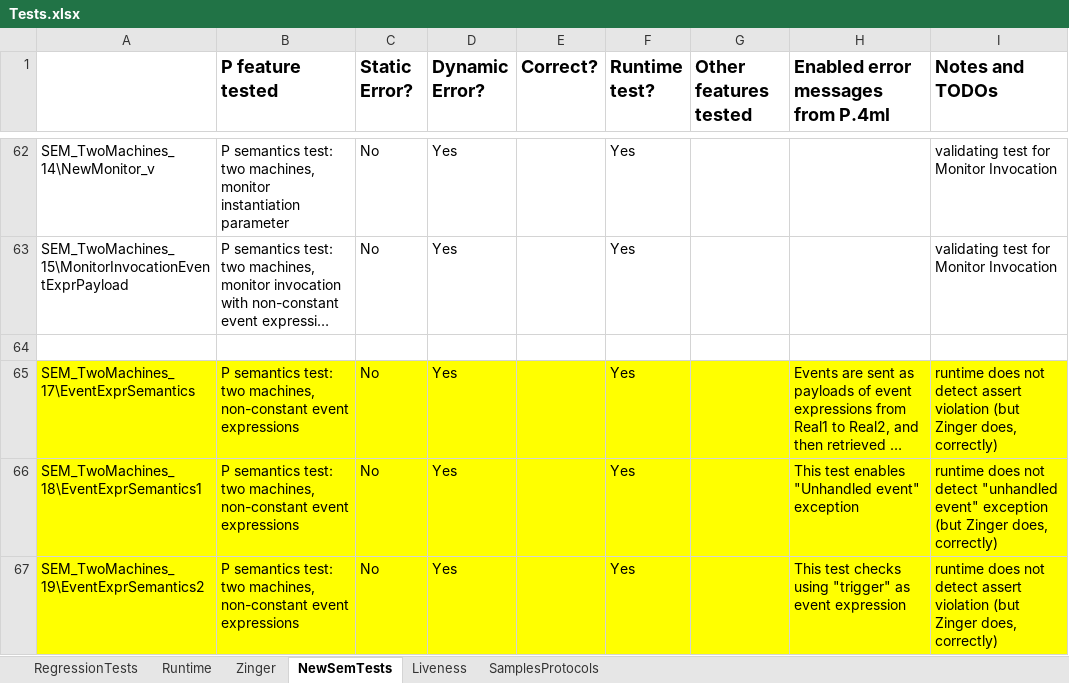
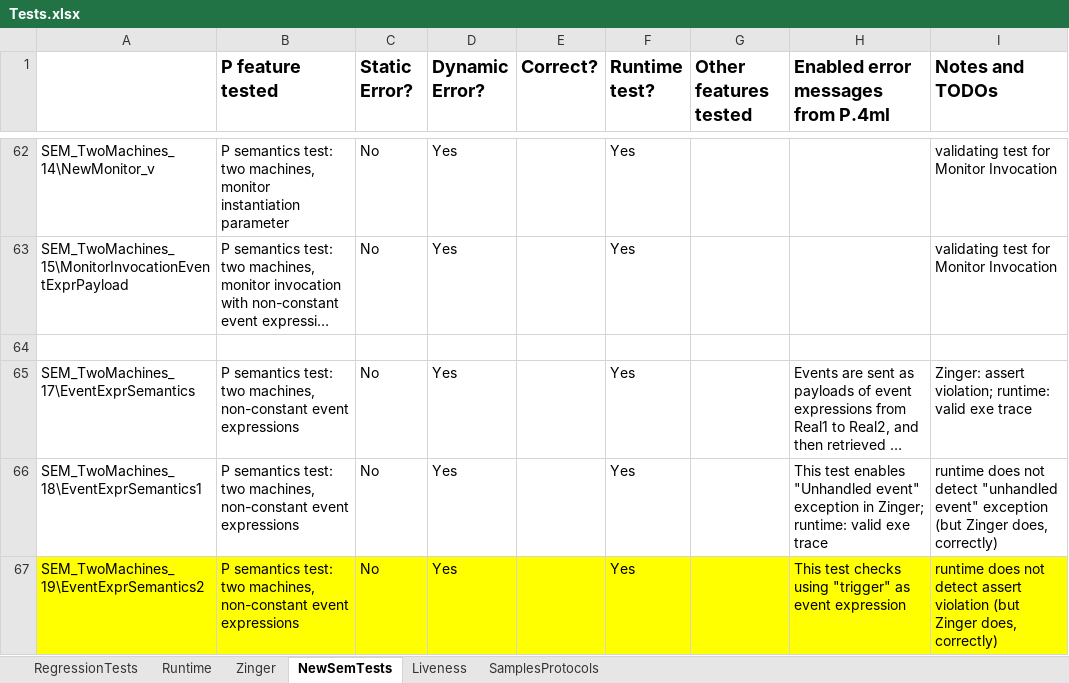
Before and after one commit to p-org/P, an Excel workbook: Doc/TestDocs/Tests.xlsx, sheet NewSemTests, drawn as a sheet; only a part is shown, gaps mark what is left out; long unchanged cells end in …; values as stored, in another font and other column widths than the file's, no borders; the diff names each change by its address in the sheet, - before the commit and + after, or states it on an @@ line.

```diff
--- a/Doc/TestDocs/Tests.xlsx (sheet NewSemTests)
+++ b/Doc/TestDocs/Tests.xlsx (sheet NewSemTests)
-A65:I66 fill: #FFFF00
+A65:I66 fill: none
-I65 (Notes and TODOs): runtime does not detect assert violation (but Zinger does, correctly)
+I65 (Notes and TODOs): Zinger: assert violation; runtime: valid exe trace
-H66: …event" exception
+H66: …event" exception in Zinger; runtime: valid exe trace
```
Also changed, not shown: sheet RegressionTests, 25 other files.
